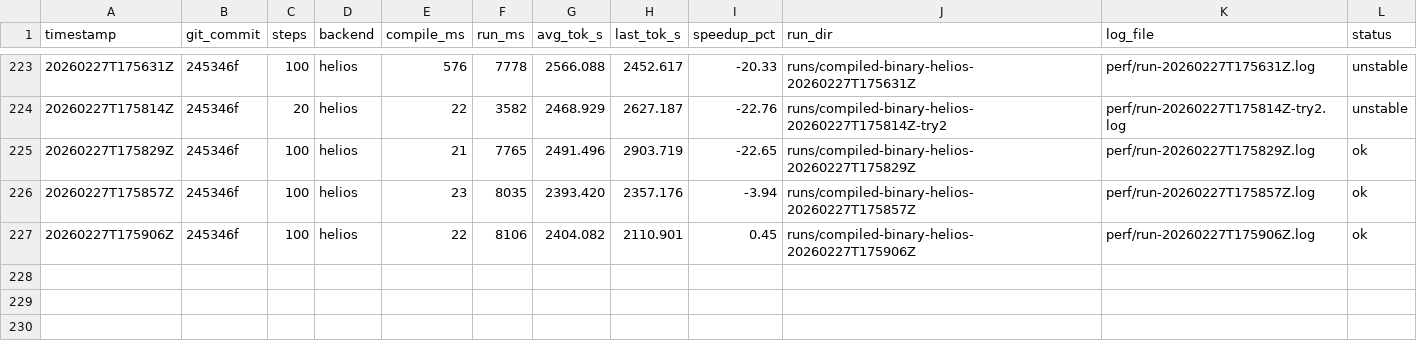
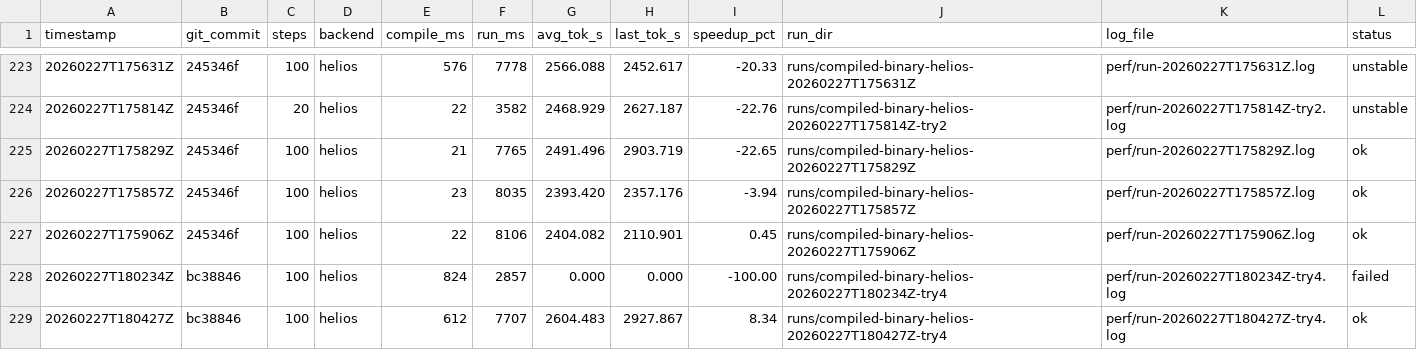
Before and after one commit to thomasdavis/alpha2, a CSV file: perf/compiled-loop-history.csv, drawn as a sheet; only a part is shown, gaps mark what is left out.

Commit message:
perf: rate-limit adaptive sync pressure path (+8.34% tok/s)

```diff
--- a/perf/compiled-loop-history.csv
+++ b/perf/compiled-loop-history.csv
@@ -227 +227,3 @@ timestamp,git_commit,steps,backend,compile_ms,run_ms,avg_tok_s,last_tok_s,speedu
 20260227T175906Z,245346f,100,helios,22,8106,2404.082,2110.901,0.45,runs/compiled-binary-helios-20260227T175906Z,perf/run-20260227T175906Z.log,ok
+20260227T180234Z,bc38846,100,helios,824,2857,0.000,0.000,-100.00,runs/compiled-binary-helios-20260227T180234Z-try4,perf/run-20260227T180234Z-try4.log,failed
+20260227T180427Z,bc38846,100,helios,612,7707,2604.483,2927.867,8.34,runs/compiled-binary-helios-20260227T180427Z-try4,perf/run-20260227T180427Z-try4.log,ok
```
Also changed, not shown: 1 other file.
